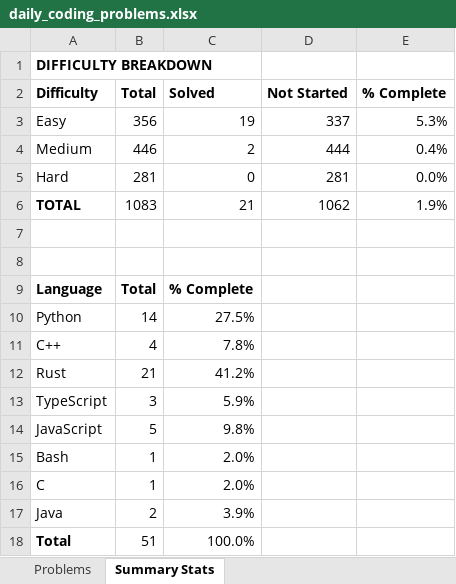
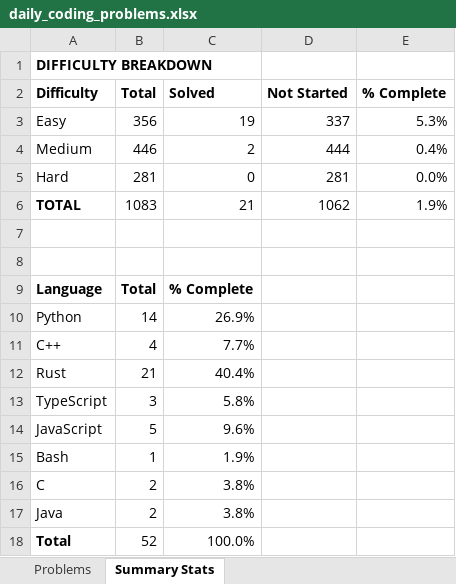
Before and after one commit to TenthEdict/Daily_Coding_Problems, an Excel workbook: daily_coding_problems.xlsx, sheet Summary Stats, drawn as a sheet; values as stored, in another font and other column widths than the file's, no borders; the diff names each change by its address in the sheet, - before the commit and + after, or states it on an @@ line.

```diff
--- a/daily_coding_problems.xlsx (sheet Summary Stats)
+++ b/daily_coding_problems.xlsx (sheet Summary Stats)
-C10 (Solved): 27.5%
+C10 (Solved): 26.9%
-C11 (Solved): 7.8%
+C11 (Solved): 7.7%
-C12 (Solved): 41.2%
+C12 (Solved): 40.4%
-C13 (Solved): 5.9%
+C13 (Solved): 5.8%
-C14 (Solved): 9.8%
+C14 (Solved): 9.6%
-C15 (Solved): 2.0%
+C15 (Solved): 1.9%
-B16 (Total): 1
+B16 (Total): 2
-C16 (Solved): 2.0%
+C16 (Solved): 3.8%
-C17 (Solved): 3.9%
+C17 (Solved): 3.8%
-B18 (Total): 51
+B18 (Total): 52
```
Also changed, not shown: sheet Problems, 2 other files.
